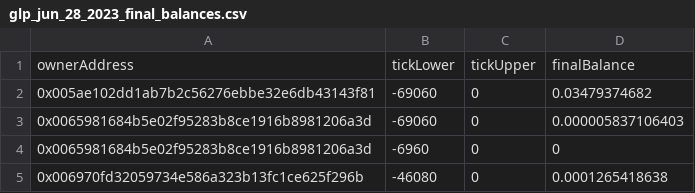
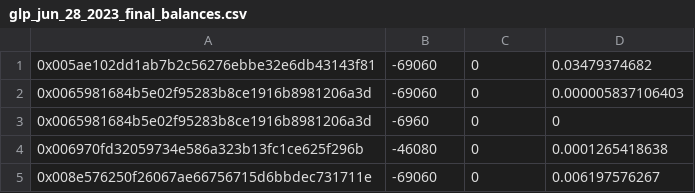
Before and after one commit to Reya-Labs/v1-sdk, a CSV file: src/services/glp/glp_jun_28_2023_final_balances.csv, drawn as a sheet; only a part is shown; the shorter side is filled out with more unchanged rows; the diff names each change by its address in the sheet, - before the commit and + after, or states it on an @@ line.

```diff
--- a/src/services/glp/glp_jun_28_2023_final_balances.csv
+++ b/src/services/glp/glp_jun_28_2023_final_balances.csv
-row 1: ownerAddress | tickLower | tickUpper | finalBalance
```
Also changed, not shown: 2 other files.
